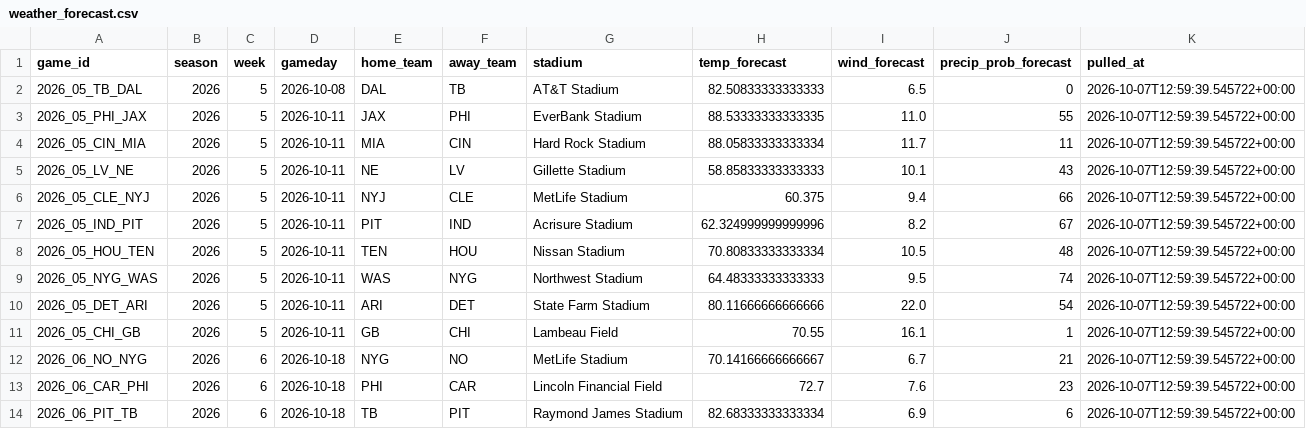
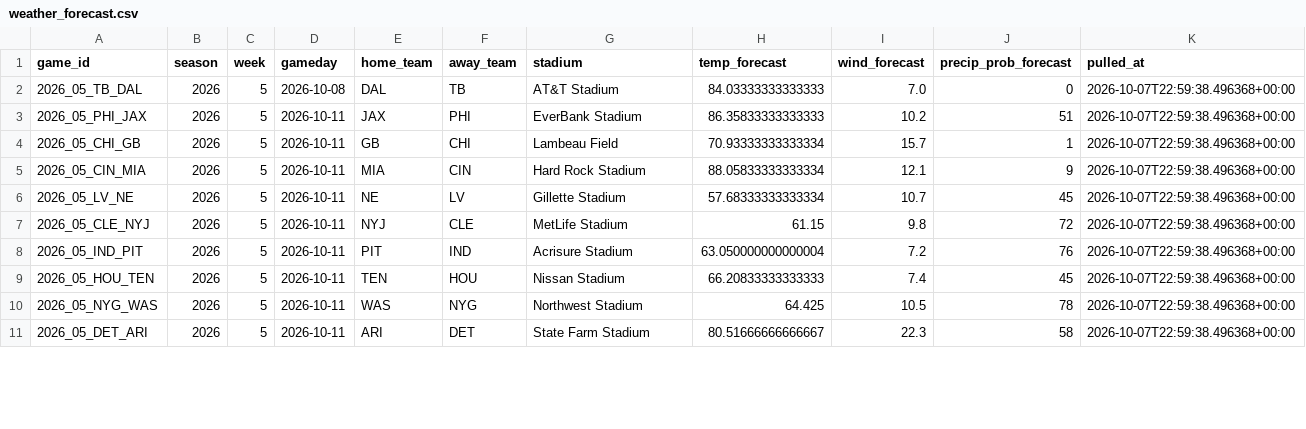
Before and after one commit to alexanderseaney-sketch/ParlayModel, a CSV file: data/raw/weather_forecast.csv, drawn as a sheet; only a part is shown; the diff covers the shown part only.

```diff
--- a/data/raw/weather_forecast.csv
+++ b/data/raw/weather_forecast.csv
@@ -1,14 +1,11 @@
 game_id,season,week,gameday,home_team,away_team,stadium,temp_forecast,wind_forecast,precip_prob_forecast,pulled_at
-2026_05_TB_DAL,2026,5,2026-10-08,DAL,TB,AT&T Stadium,82.50833333333333,6.5,0,2026-10-07T12:59:39.545722+00:00
-2026_05_PHI_JAX,2026,5,2026-10-11,JAX,PHI,EverBank Stadium,88.53333333333335,11.0,55,2026-10-07T12:59:39.545722+00:00
-2026_05_CIN_MIA,2026,5,2026-10-11,MIA,CIN,Hard Rock Stadium,88.05833333333334,11.7,11,2026-10-07T12:59:39.545722+00:00
-2026_05_LV_NE,2026,5,2026-10-11,NE,LV,Gillette Stadium,58.85833333333333,10.1,43,2026-10-07T12:59:39.545722+00:00
-2026_05_CLE_NYJ,2026,5,2026-10-11,NYJ,CLE,MetLife Stadium,60.375,9.4,66,2026-10-07T12:59:39.545722+00:00
-2026_05_IND_PIT,2026,5,2026-10-11,PIT,IND,Acrisure Stadium,62.324999999999996,8.2,67,2026-10-07T12:59:39.545722+00:00
-2026_05_HOU_TEN,2026,5,2026-10-11,TEN,HOU,Nissan Stadium,70.80833333333334,10.5,48,2026-10-07T12:59:39.545722+00:00
-2026_05_NYG_WAS,2026,5,2026-10-11,WAS,NYG,Northwest Stadium,64.48333333333333,9.5,74,2026-10-07T12:59:39.545722+00:00
-2026_05_DET_ARI,2026,5,2026-10-11,ARI,DET,State Farm Stadium,80.11666666666666,22.0,54,2026-10-07T12:59:39.545722+00:00
-2026_05_CHI_GB,2026,5,2026-10-11,GB,CHI,Lambeau Field,70.55,16.1,1,2026-10-07T12:59:39.545722+00:00
-2026_06_NO_NYG,2026,6,2026-10-18,NYG,NO,MetLife Stadium,70.14166666666667,6.7,21,2026-10-07T12:59:39.545722+00:00
-2026_06_CAR_PHI,2026,6,2026-10-18,PHI,CAR,Lincoln Financial Field,72.7,7.6,23,2026-10-07T12:59:39.545722+00:00
-2026_06_PIT_TB,2026,6,2026-10-18,TB,PIT,Raymond James Stadium,82.68333333333334,6.9,6,2026-10-07T12:59:39.545722+00:00
+2026_05_TB_DAL,2026,5,2026-10-08,DAL,TB,AT&T Stadium,84.03333333333333,7.0,0,2026-10-07T22:59:38.496368+00:00
+2026_05_PHI_JAX,2026,5,2026-10-11,JAX,PHI,EverBank Stadium,86.35833333333333,10.2,51,2026-10-07T22:59:38.496368+00:00
+2026_05_CHI_GB,2026,5,2026-10-11,GB,CHI,Lambeau Field,70.93333333333334,15.7,1,2026-10-07T22:59:38.496368+00:00
+2026_05_CIN_MIA,2026,5,2026-10-11,MIA,CIN,Hard Rock Stadium,88.05833333333334,12.1,9,2026-10-07T22:59:38.496368+00:00
+2026_05_LV_NE,2026,5,2026-10-11,NE,LV,Gillette Stadium,57.68333333333334,10.7,45,2026-10-07T22:59:38.496368+00:00
+2026_05_CLE_NYJ,2026,5,2026-10-11,NYJ,CLE,MetLife Stadium,61.15,9.8,72,2026-10-07T22:59:38.496368+00:00
+2026_05_IND_PIT,2026,5,2026-10-11,PIT,IND,Acrisure Stadium,63.050000000000004,7.2,76,2026-10-07T22:59:38.496368+00:00
+2026_05_HOU_TEN,2026,5,2026-10-11,TEN,HOU,Nissan Stadium,66.20833333333333,7.4,45,2026-10-07T22:59:38.496368+00:00
+2026_05_NYG_WAS,2026,5,2026-10-11,WAS,NYG,Northwest Stadium,64.425,10.5,78,2026-10-07T22:59:38.496368+00:00
+2026_05_DET_ARI,2026,5,2026-10-11,ARI,DET,State Farm Stadium,80.51666666666667,22.3,58,2026-10-07T22:59:38.496368+00:00
```
Also changed, not shown: 3 added rows and 15 edited cells elsewhere in this file, data/raw/footballguys_depth.csv, data/raw/nbcsports_news.csv, 13 other files.
